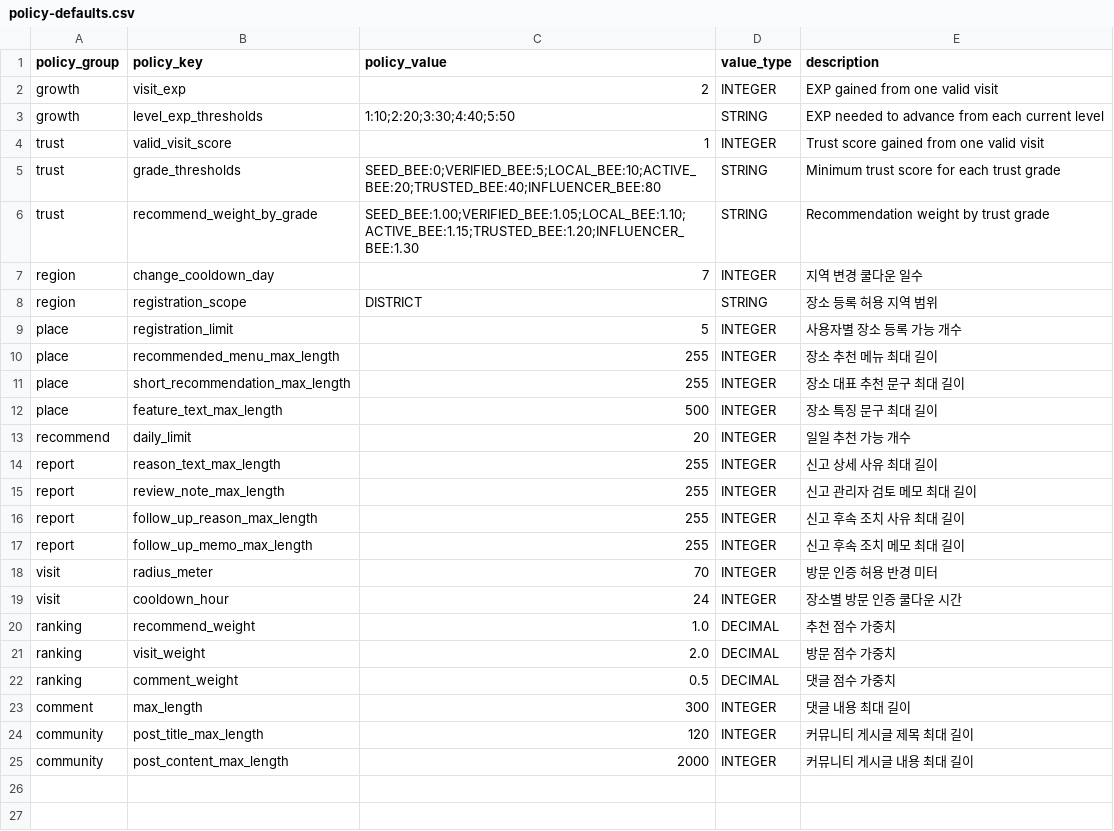
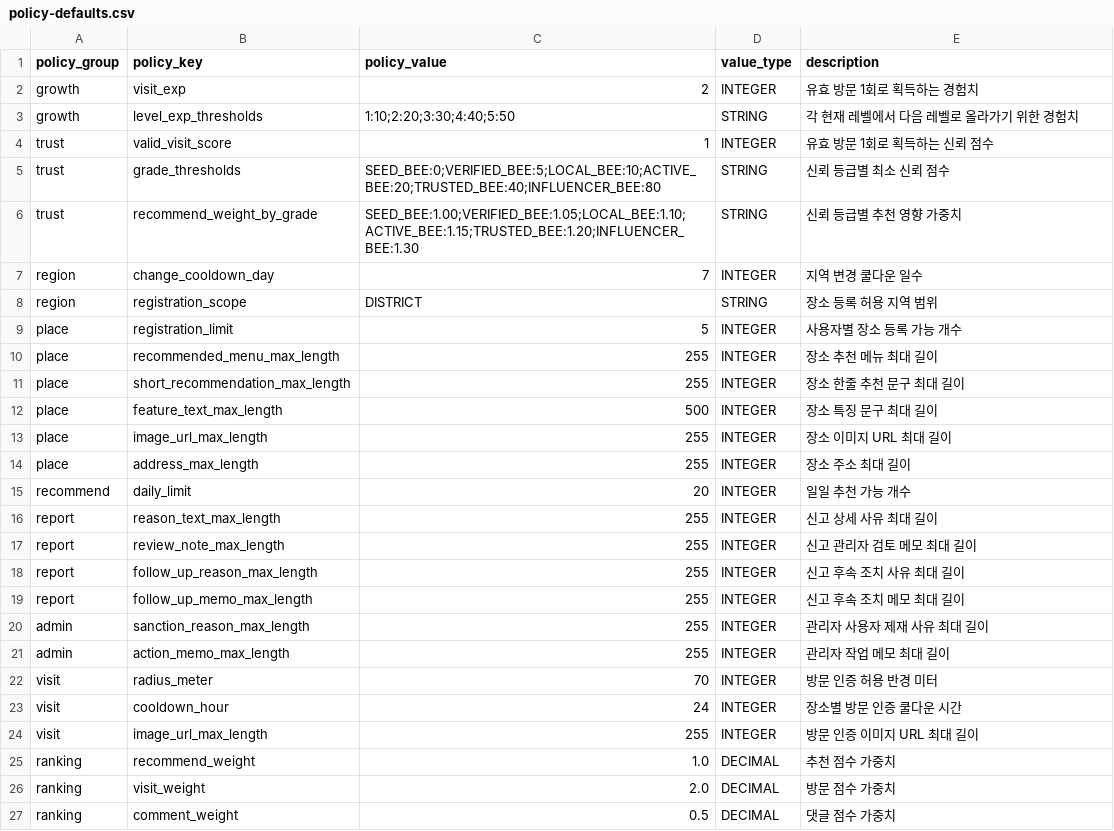
Before and after one commit to q99man/Honey, a CSV file: backend/src/main/resources/policy/policy-defaults.csv, drawn as a sheet; only a part is shown; the shorter side is filled out with more unchanged rows.

```diff
--- a/backend/src/main/resources/policy/policy-defaults.csv
+++ b/backend/src/main/resources/policy/policy-defaults.csv
@@ -1,7 +1,7 @@
 policy_group,policy_key,policy_value,value_type,description
-growth,visit_exp,2,INTEGER,EXP gained from one valid visit
-growth,level_exp_thresholds,1:10;2:20;3:30;4:40;5:50,STRING,EXP needed to advance from each current level
-trust,valid_visit_score,1,INTEGER,Trust score gained from one valid visit
-trust,grade_thresholds,SEED_BEE:0;VERIFIED_BEE:5;LOCAL_BEE:10;ACTIVE_BEE:20;TRUSTED_BEE:40;INFLUENCER_BEE:80,STRING,Minimum trust score for each trust grade
-trust,recommend_weight_by_grade,SEED_BEE:1.00;VERIFIED_BEE:1.05;LOCAL_BEE:1.10;ACTIVE_BEE:1.15;TRUSTED_BEE:1.20;INFLUENCER_BEE:1.30,STRING,Recommendation weight by trust grade
+growth,visit_exp,2,INTEGER,유효 방문 1회로 획득하는 경험치
+growth,level_exp_thresholds,1:10;2:20;3:30;4:40;5:50,STRING,각 현재 레벨에서 다음 레벨로 올라가기 위한 경험치
+trust,valid_visit_score,1,INTEGER,유효 방문 1회로 획득하는 신뢰 점수
+trust,grade_thresholds,SEED_BEE:0;VERIFIED_BEE:5;LOCAL_BEE:10;ACTIVE_BEE:20;TRUSTED_BEE:40;INFLUENCER_BEE:80,STRING,신뢰 등급별 최소 신뢰 점수
+trust,recommend_weight_by_grade,SEED_BEE:1.00;VERIFIED_BEE:1.05;LOCAL_BEE:1.10;ACTIVE_BEE:1.15;TRUSTED_BEE:1.20;INFLUENCER_BEE:1.30,STRING,신뢰 등급별 추천 영향 가중치
 region,change_cooldown_day,7,INTEGER,지역 변경 쿨다운 일수
@@ -10,4 +10,6 @@ place,registration_limit,5,INTEGER,사용자별 장소 등록 가능 개수
 place,recommended_menu_max_length,255,INTEGER,장소 추천 메뉴 최대 길이
-place,short_recommendation_max_length,255,INTEGER,장소 대표 추천 문구 최대 길이
+place,short_recommendation_max_length,255,INTEGER,장소 한줄 추천 문구 최대 길이
 place,feature_text_max_length,500,INTEGER,장소 특징 문구 최대 길이
+place,image_url_max_length,255,INTEGER,장소 이미지 URL 최대 길이
+place,address_max_length,255,INTEGER,장소 주소 최대 길이
 recommend,daily_limit,20,INTEGER,일일 추천 가능 개수
@@ -17,4 +19,7 @@ report,follow_up_reason_max_length,255,INTEGER,신고 후속 조치 사유 최
 report,follow_up_memo_max_length,255,INTEGER,신고 후속 조치 메모 최대 길이
+admin,sanction_reason_max_length,255,INTEGER,관리자 사용자 제재 사유 최대 길이
+admin,action_memo_max_length,255,INTEGER,관리자 작업 메모 최대 길이
 visit,radius_meter,70,INTEGER,방문 인증 허용 반경 미터
 visit,cooldown_hour,24,INTEGER,장소별 방문 인증 쿨다운 시간
+visit,image_url_max_length,255,INTEGER,방문 인증 이미지 URL 최대 길이
 ranking,recommend_weight,1.0,DECIMAL,추천 점수 가중치
```
Also changed, not shown: 21 other files.
